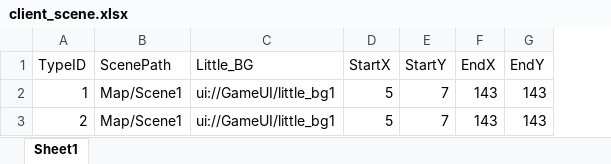
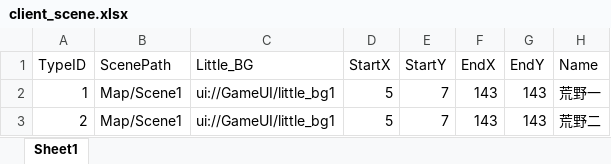
Before and after one commit to chenyang6534/dotanet_client, an Excel workbook: Excel/client_scene.xlsx, sheet Sheet1, drawn as a sheet; values as stored, in another font and other column widths than the file's, no borders; the diff names each change by its address in the sheet, - before the commit and + after, or states it on an @@ line.

```diff
--- a/Excel/client_scene.xlsx (sheet Sheet1)
+++ b/Excel/client_scene.xlsx (sheet Sheet1)
+column H (Name), rows 2-3: 荒野一 | 荒野二
```
Also changed, not shown: Excel/client_skill.xlsx.
